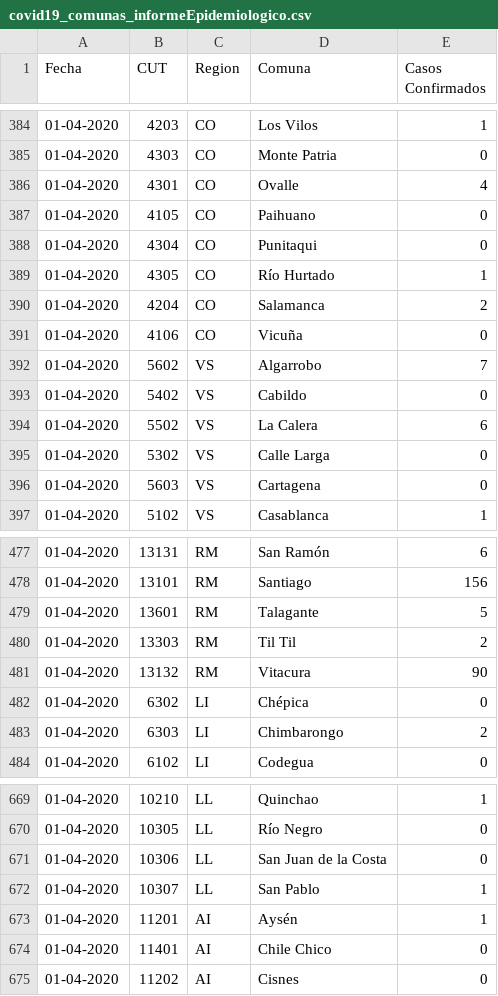
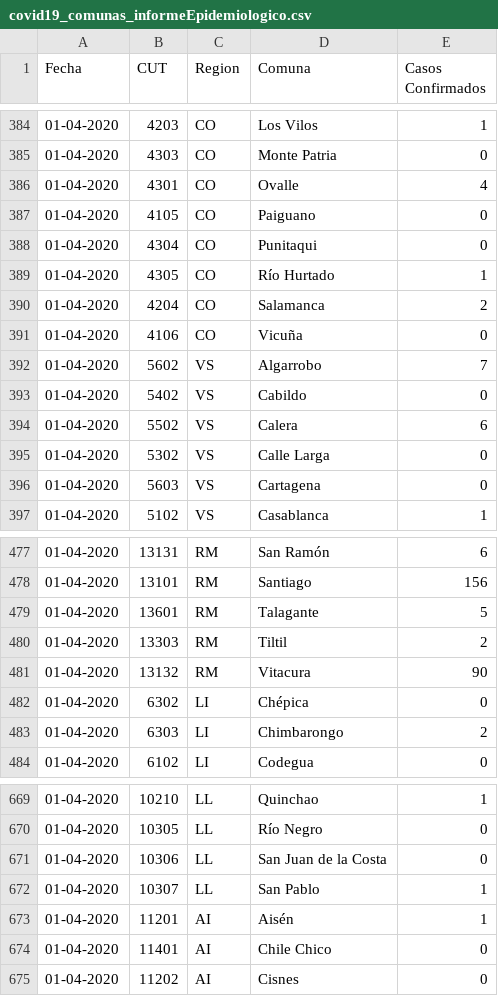
Before and after one commit to ivanMSC/COVID19_Chile, a CSV file: covid19_comunas_informeEpidemiologico.csv, drawn as a sheet; only a part is shown, gaps mark what is left out.

Commit message:
Estandarización Nombre Comunas #34

```diff
--- a/covid19_comunas_informeEpidemiologico.csv
+++ b/covid19_comunas_informeEpidemiologico.csv
@@ -386,3 +386,3 @@ Fecha,CUT,Region,Comuna,Casos Confirmados
 01-04-2020,4301,CO,Ovalle,4
-01-04-2020,4105,CO,Paihuano,0
+01-04-2020,4105,CO,Paiguano,0
 01-04-2020,4304,CO,Punitaqui,0
@@ -393,3 +393,3 @@ Fecha,CUT,Region,Comuna,Casos Confirmados
 01-04-2020,5402,VS,Cabildo,0
-01-04-2020,5502,VS,La Calera,6
+01-04-2020,5502,VS,Calera,6
 01-04-2020,5302,VS,Calle Larga,0
@@ -479,3 +479,3 @@ Fecha,CUT,Region,Comuna,Casos Confirmados
 01-04-2020,13601,RM,Talagante,5
-01-04-2020,13303,RM,Til Til,2
+01-04-2020,13303,RM,Tiltil,2
 01-04-2020,13132,RM,Vitacura,90
@@ -672,3 +672,3 @@ Fecha,CUT,Region,Comuna,Casos Confirmados
 01-04-2020,10307,LL,San Pablo,1
-01-04-2020,11201,AI,Aysén,1
+01-04-2020,11201,AI,Aisén,1
 01-04-2020,11401,AI,Chile Chico,0
```
